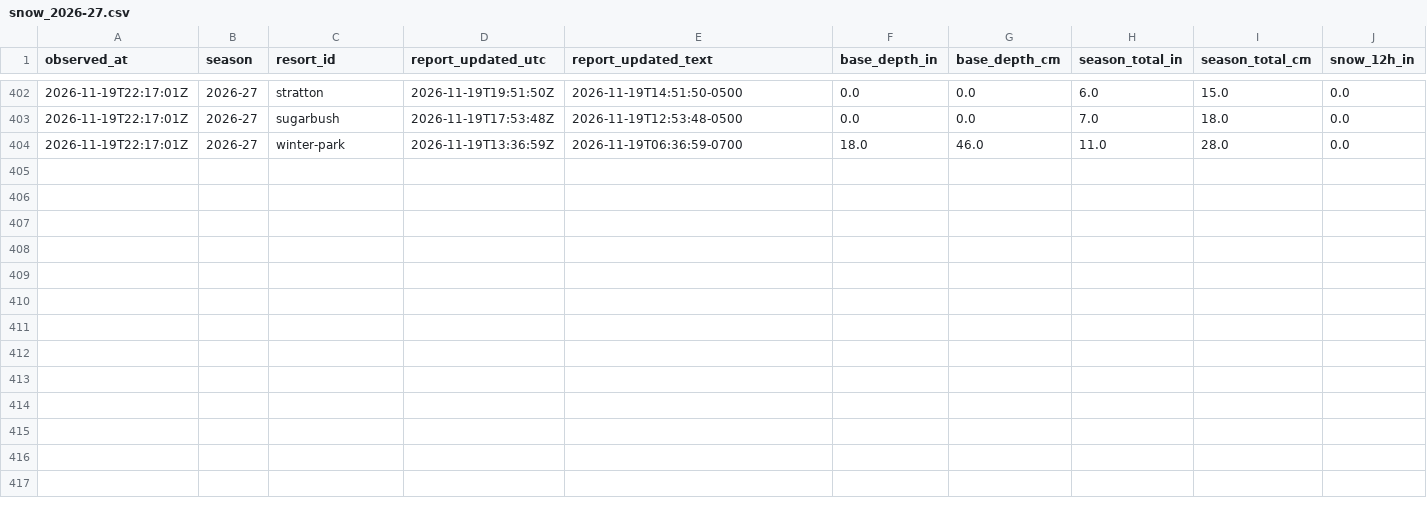
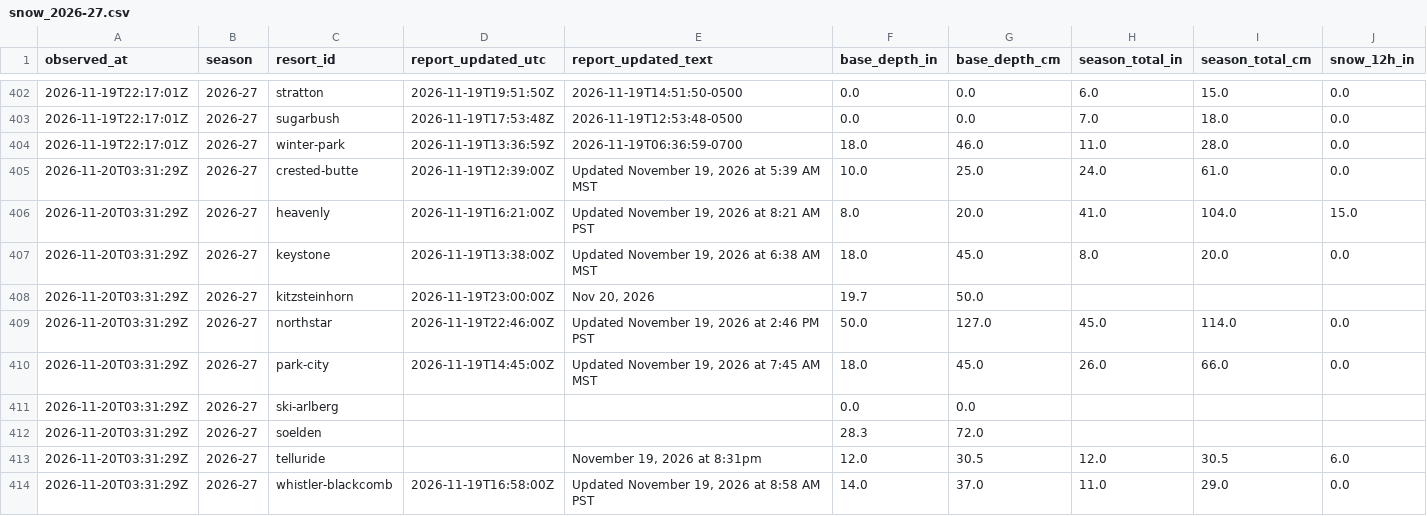
Before and after one commit to ajschumacher/snowd, a CSV file: data/snow_2026-27.csv, drawn as a sheet; only a part is shown, gaps mark what is left out; rows hold the shown columns only; the diff names each change by its address in the sheet, - before the commit and + after, or states it on an @@ line.

```diff
--- a/data/snow_2026-27.csv
+++ b/data/snow_2026-27.csv
+row 405: 2026-11-20T03:31:29Z | 2026-27 | crested-butte | 2026-11-19T12:39:00Z | Updated November 19, 2026 at 5:39 AM MST | 10.0 | 25.0 | 24.0 | 61.0 | 0.0
+row 406: 2026-11-20T03:31:29Z | 2026-27 | heavenly | 2026-11-19T16:21:00Z | Updated November 19, 2026 at 8:21 AM PST | 8.0 | 20.0 | 41.0 | 104.0 | 15.0
+row 407: 2026-11-20T03:31:29Z | 2026-27 | keystone | 2026-11-19T13:38:00Z | Updated November 19, 2026 at 6:38 AM MST | 18.0 | 45.0 | 8.0 | 20.0 | 0.0
+row 408: 2026-11-20T03:31:29Z | 2026-27 | kitzsteinhorn | 2026-11-19T23:00:00Z | Nov 20, 2026 | 19.7 | 50.0
+row 409: 2026-11-20T03:31:29Z | 2026-27 | northstar | 2026-11-19T22:46:00Z | Updated November 19, 2026 at 2:46 PM PST | 50.0 | 127.0 | 45.0 | 114.0 | 0.0
+row 410: 2026-11-20T03:31:29Z | 2026-27 | park-city | 2026-11-19T14:45:00Z | Updated November 19, 2026 at 7:45 AM MST | 18.0 | 45.0 | 26.0 | 66.0 | 0.0
+row 411: 2026-11-20T03:31:29Z | 2026-27 | ski-arlberg |  |  | 0.0 | 0.0
+row 412: 2026-11-20T03:31:29Z | 2026-27 | soelden |  |  | 28.3 | 72.0
+row 413: 2026-11-20T03:31:29Z | 2026-27 | telluride |  | November 19, 2026 at 8:31pm | 12.0 | 30.5 | 12.0 | 30.5 | 6.0
+row 414: 2026-11-20T03:31:29Z | 2026-27 | whistler-blackcomb | 2026-11-19T16:58:00Z | Updated November 19, 2026 at 8:58 AM PST | 14.0 | 37.0 | 11.0 | 29.0 | 0.0
```
Also changed, not shown: 2 other files.
